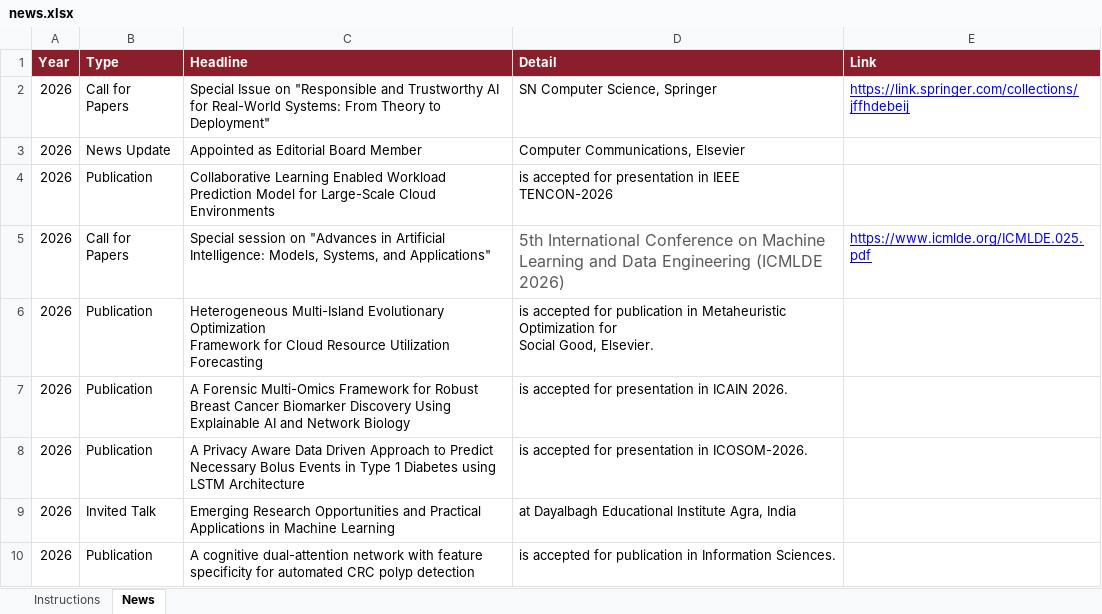
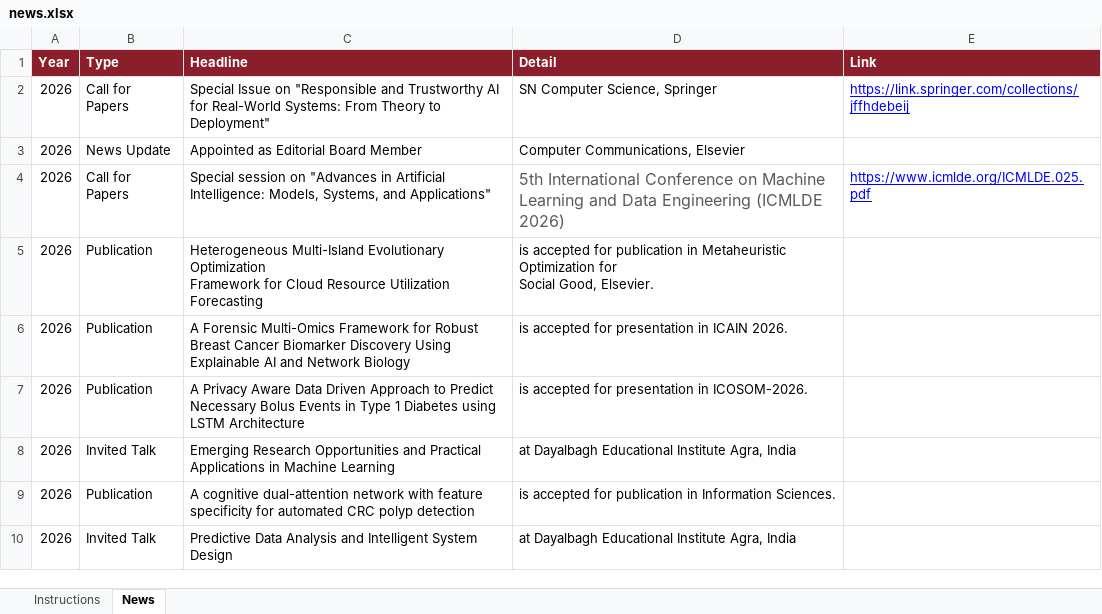
Before and after one commit to jitendrakv/jitendrakv.github.io, an Excel workbook: data/news.xlsx, sheet News, drawn as a sheet; only a part is shown; the shorter side is filled out with more unchanged rows; values as stored, in another font and other column widths than the file's, no borders; ↵ is a line break in a cell; the diff names each change by its address in the sheet, - before the commit and + after, or states it on an @@ line.

Commit message:
TENCON 2026 paper deleted from news and publications

```diff
--- a/data/news.xlsx (sheet News)
+++ b/data/news.xlsx (sheet News)
-row 4: 2026 | Publication | Collaborative Learning Enabled Workload ↵ Prediction Model for Large-Scale Cloud Environments | is accepted for presentation in IEEE TENCON-2026
```
Also changed, not shown: data/publications.xlsx.
